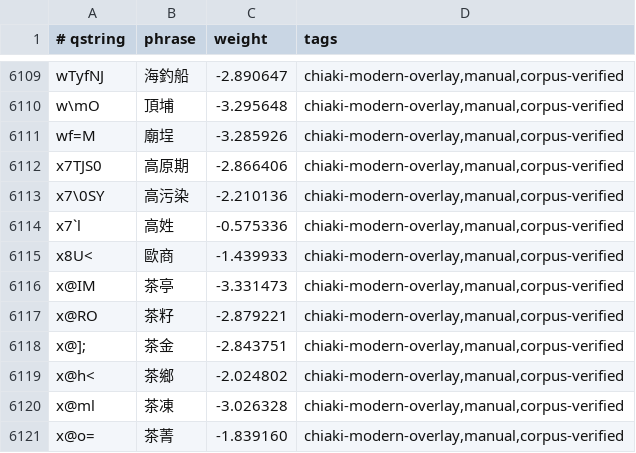
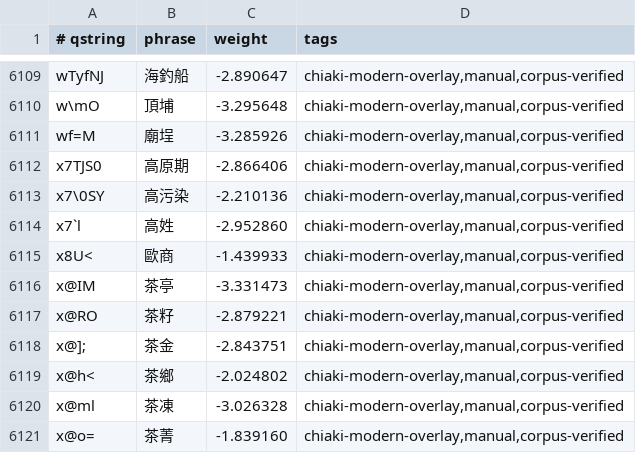
Before and after one commit to chiakich/ChiaKey-Lexicon, a TSV file: sources/chiaki-modern-overlay/unigrams.tsv, drawn as a sheet; only a part is shown, gaps mark what is left out.

Commit message:
fix: demote 高姓 below 高興

```diff
--- a/sources/chiaki-modern-overlay/unigrams.tsv
+++ b/sources/chiaki-modern-overlay/unigrams.tsv
@@ -6113,3 +6113,3 @@ x7TJS0	高原期	-2.866406	chiaki-modern-overlay,manual,corpus-verified
 x7\0SY	高污染	-2.210136	chiaki-modern-overlay,manual,corpus-verified
-x7`l	高姓	-0.575336	chiaki-modern-overlay,manual,corpus-verified
+x7`l	高姓	-2.952860	chiaki-modern-overlay,manual,corpus-verified
 x8U<	歐商	-1.439933	chiaki-modern-overlay,manual,corpus-verified
```
